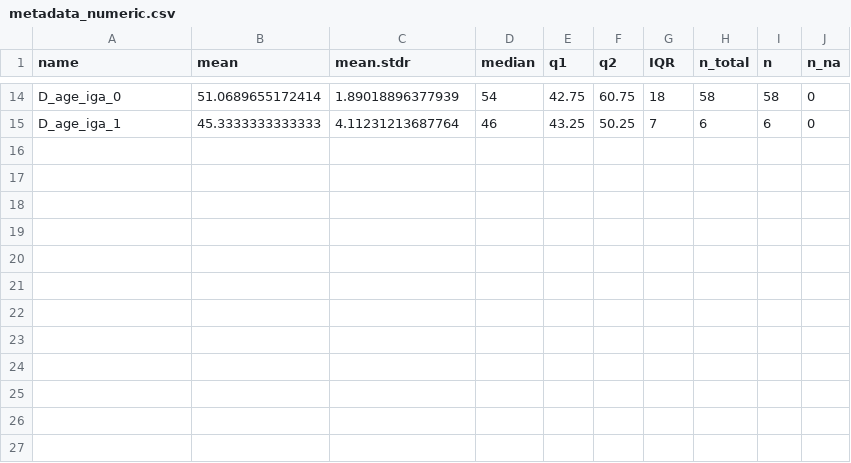
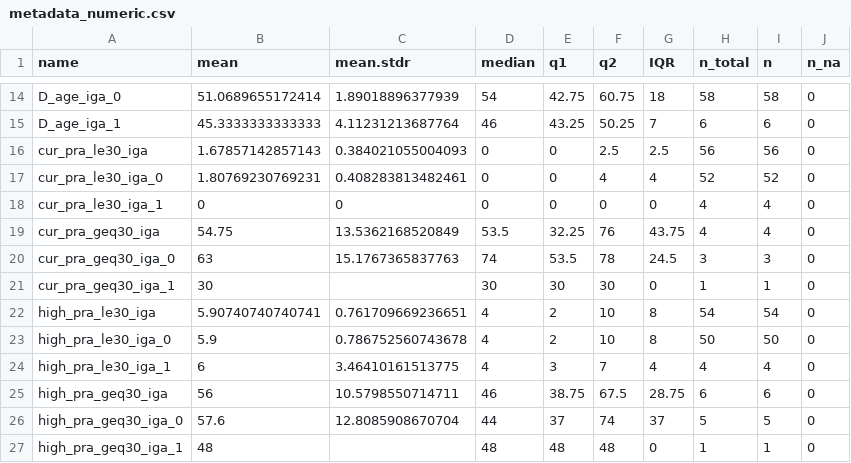
Before and after one commit to mms1410/LDA_NTX-IGA, a CSV file: assets/csv/metadata_numeric.csv, drawn as a sheet; only a part is shown, gaps mark what is left out; the diff names each change by its address in the sheet, - before the commit and + after, or states it on an @@ line.

```diff
--- a/assets/csv/metadata_numeric.csv
+++ b/assets/csv/metadata_numeric.csv
+row 16: cur_pra_le30_iga | 1.67857142857143 | 0.384021055004093 | 0 | 0 | 2.5 | 2.5 | 56 | 56 | 0
+row 17: cur_pra_le30_iga_0 | 1.80769230769231 | 0.408283813482461 | 0 | 0 | 4 | 4 | 52 | 52 | 0
+row 18: cur_pra_le30_iga_1 | 0 | 0 | 0 | 0 | 0 | 0 | 4 | 4 | 0
+row 19: cur_pra_geq30_iga | 54.75 | 13.5362168520849 | 53.5 | 32.25 | 76 | 43.75 | 4 | 4 | 0
+row 20: cur_pra_geq30_iga_0 | 63 | 15.1767365837763 | 74 | 53.5 | 78 | 24.5 | 3 | 3 | 0
+row 21: cur_pra_geq30_iga_1 | 30 |  | 30 | 30 | 30 | 0 | 1 | 1 | 0
+row 22: high_pra_le30_iga | 5.90740740740741 | 0.761709669236651 | 4 | 2 | 10 | 8 | 54 | 54 | 0
+row 23: high_pra_le30_iga_0 | 5.9 | 0.786752560743678 | 4 | 2 | 10 | 8 | 50 | 50 | 0
+row 24: high_pra_le30_iga_1 | 6 | 3.46410161513775 | 4 | 3 | 7 | 4 | 4 | 4 | 0
+row 25: high_pra_geq30_iga | 56 | 10.5798550714711 | 46 | 38.75 | 67.5 | 28.75 | 6 | 6 | 0
+row 26: high_pra_geq30_iga_0 | 57.6 | 12.8085908670704 | 44 | 37 | 74 | 37 | 5 | 5 | 0
+row 27: high_pra_geq30_iga_1 | 48 |  | 48 | 48 | 48 | 0 | 1 | 1 | 0
```
Also changed, not shown: assets/csv/summary_iga_all(psych).csv, 39 other files.
